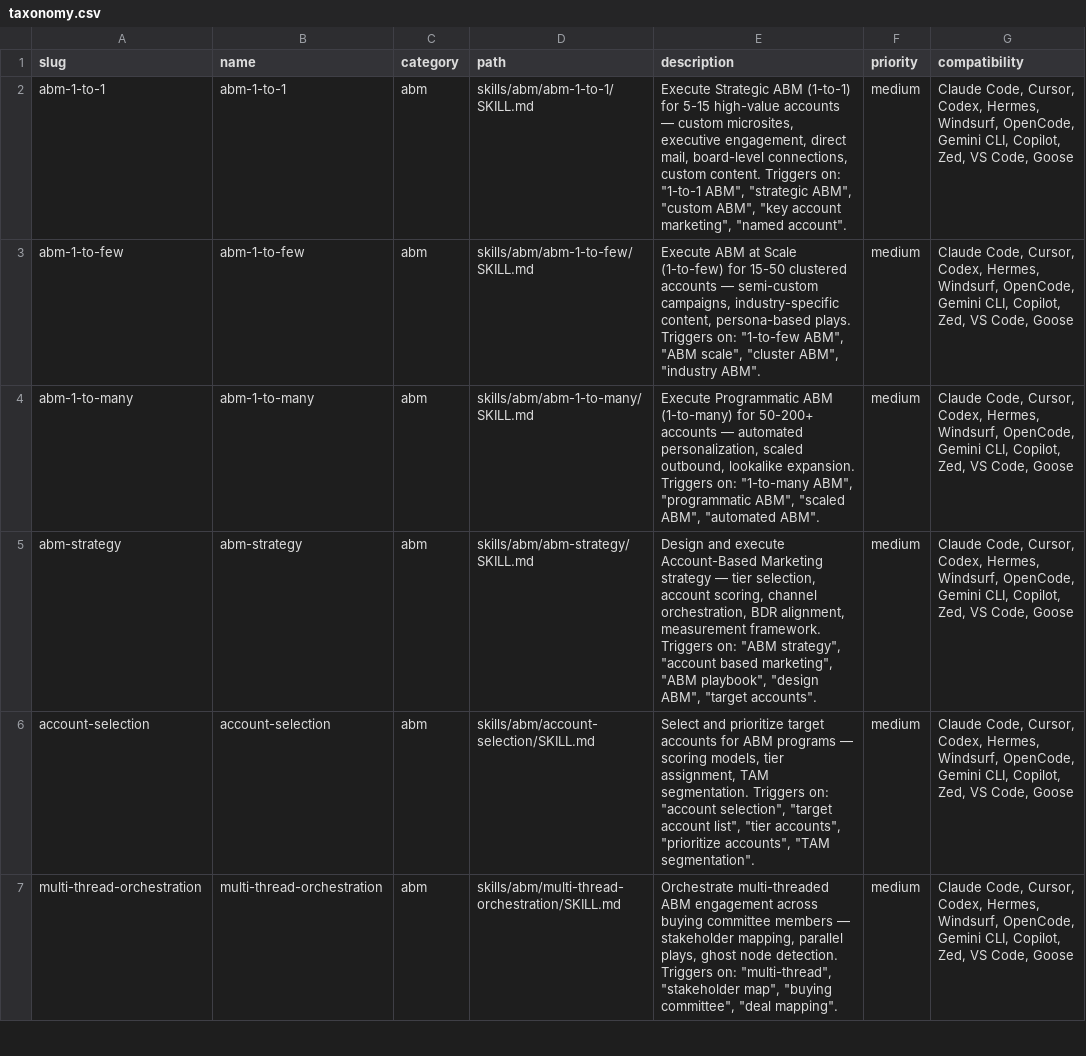
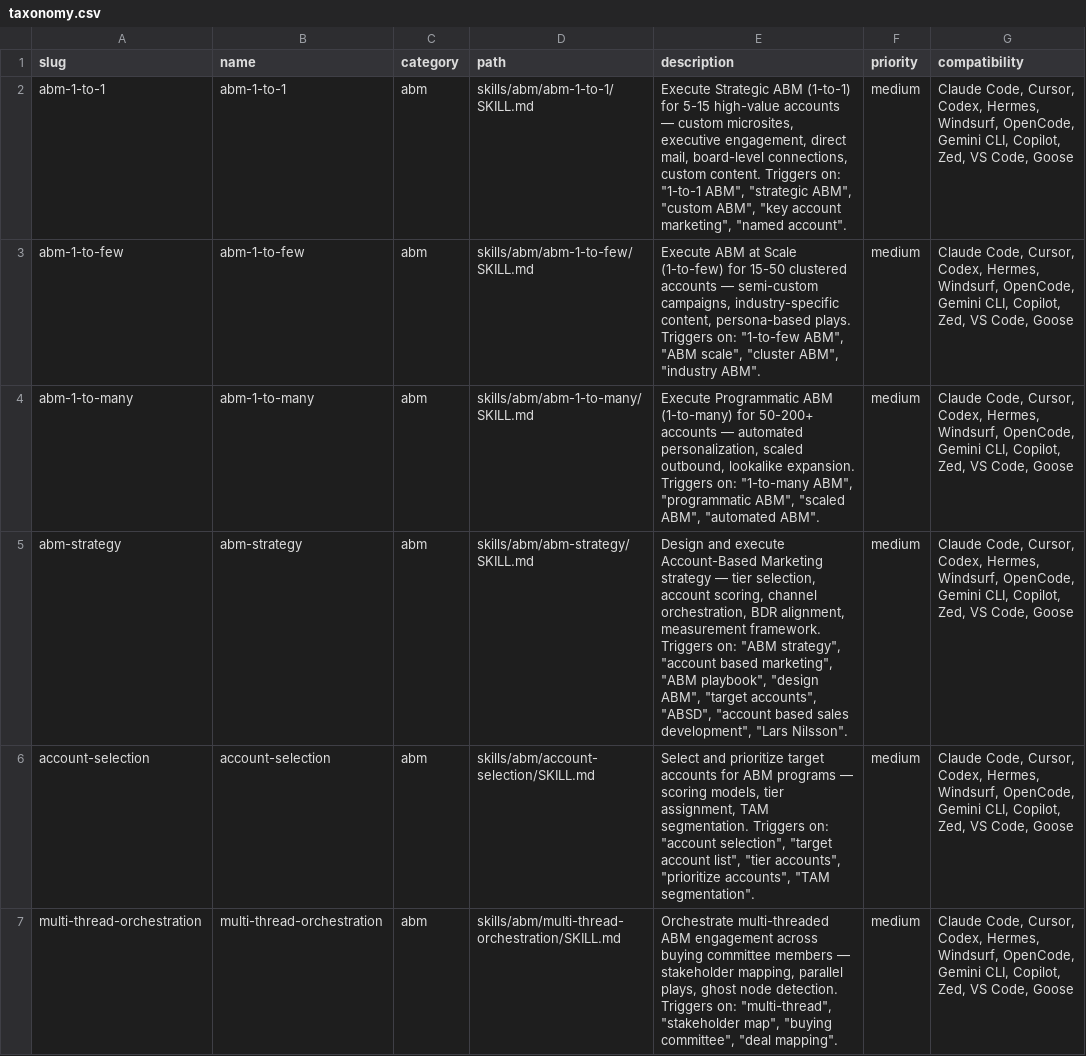
Before and after one commit to LeadMagic/gtm-skills, a CSV file: taxonomy.csv, drawn as a sheet; only a part is shown; the diff covers the shown part only.

```diff
--- a/taxonomy.csv
+++ b/taxonomy.csv
@@ -4,3 +4,3 @@ abm-1-to-few,abm-1-to-few,abm,skills/abm/abm-1-to-few/SKILL.md,"Execute ABM at S
 abm-1-to-many,abm-1-to-many,abm,skills/abm/abm-1-to-many/SKILL.md,"Execute Programmatic ABM (1-to-many) for 50-200+ accounts — automated personalization, scaled outbound, lookalike expansion. Triggers on: ""1-to-many ABM"", ""programmatic ABM"", ""scaled ABM"", ""automated ABM"".",medium,"Claude Code, Cursor, Codex, Hermes, Windsurf, OpenCode, Gemini CLI, Copilot, Zed, VS Code, Goose"
-abm-strategy,abm-strategy,abm,skills/abm/abm-strategy/SKILL.md,"Design and execute Account-Based Marketing strategy — tier selection, account scoring, channel orchestration, BDR alignment, measurement framework. Triggers on: ""ABM strategy"", ""account based marketing"", ""ABM playbook"", ""design ABM"", ""target accounts"".",medium,"Claude Code, Cursor, Codex, Hermes, Windsurf, OpenCode, Gemini CLI, Copilot, Zed, VS Code, Goose"
+abm-strategy,abm-strategy,abm,skills/abm/abm-strategy/SKILL.md,"Design and execute Account-Based Marketing strategy — tier selection, account scoring, channel orchestration, BDR alignment, measurement framework. Triggers on: ""ABM strategy"", ""account based marketing"", ""ABM playbook"", ""design ABM"", ""target accounts"", ""ABSD"", ""account based sales development"", ""Lars Nilsson"".",medium,"Claude Code, Cursor, Codex, Hermes, Windsurf, OpenCode, Gemini CLI, Copilot, Zed, VS Code, Goose"
 account-selection,account-selection,abm,skills/abm/account-selection/SKILL.md,"Select and prioritize target accounts for ABM programs — scoring models, tier assignment, TAM segmentation. Triggers on: ""account selection"", ""target account list"", ""tier accounts"", ""prioritize accounts"", ""TAM segmentation"".",medium,"Claude Code, Cursor, Codex, Hermes, Windsurf, OpenCode, Gemini CLI, Copilot, Zed, VS Code, Goose"
```
Also changed, not shown: 1 added row elsewhere in this file, 25 other files.
